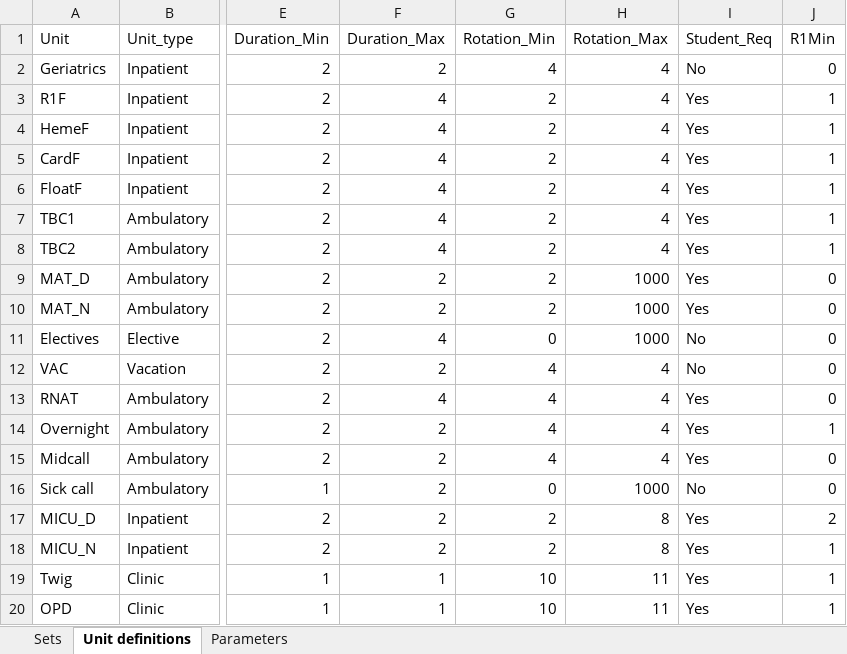
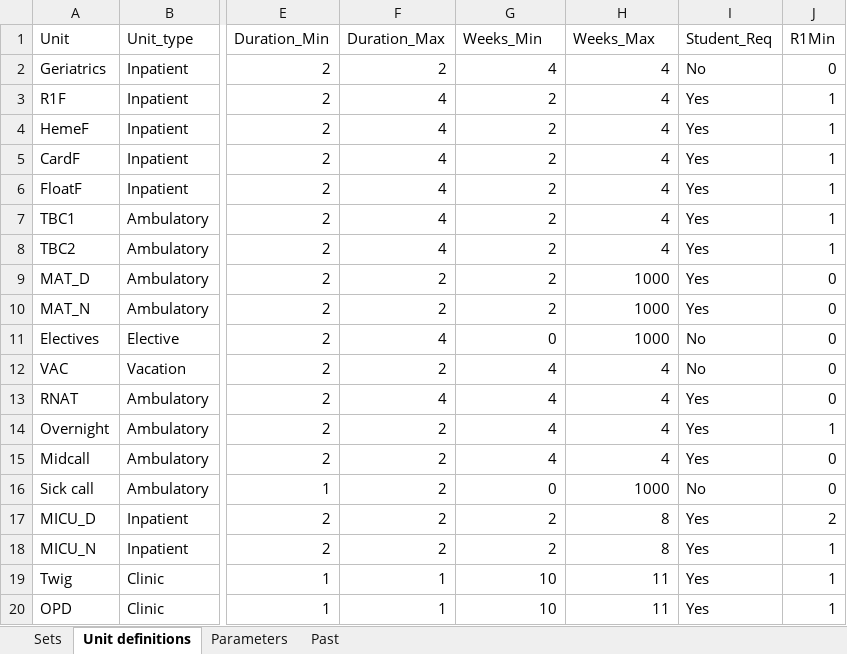
Before and after one commit to MSD18751/resident-scheduler, an Excel workbook: sample_data/DataFile.xlsx, sheet Unit definitions, drawn as a sheet; only a part is shown, gaps mark what is left out; values as stored, in another font and other column widths than the file's, no borders; the diff names each change by its address in the sheet, - before the commit and + after, or states it on an @@ line.

```diff
--- a/sample_data/DataFile.xlsx (sheet Unit definitions)
+++ b/sample_data/DataFile.xlsx (sheet Unit definitions)
+sheet tab: Past
-G1: Rotation_Min
+G1: Weeks_Min
-H1: Rotation_Max
+H1: Weeks_Max
```
Also changed, not shown: sheet Parameters, sheet Sets, 1 other file.
